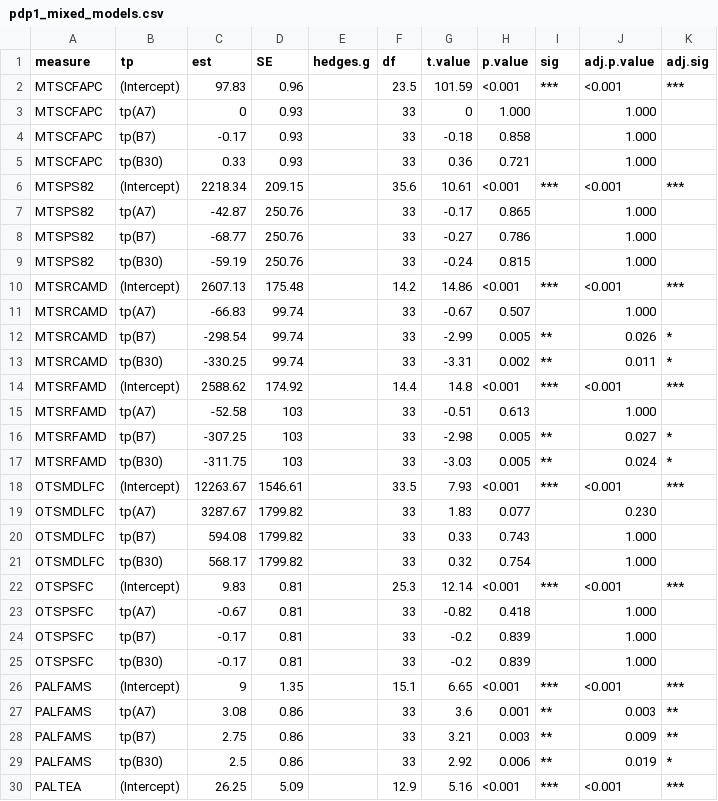
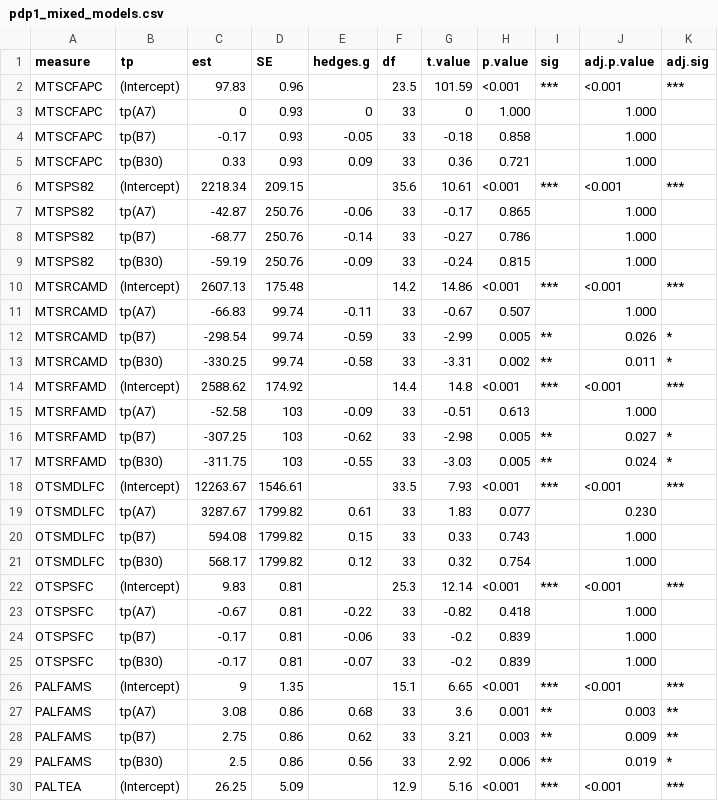
Before and after one commit to szb37/PDP1, a CSV file: exports/pdp1_mixed_models.csv, drawn as a sheet; only a part is shown; the diff covers the shown part only.

```diff
--- a/exports/pdp1_mixed_models.csv
+++ b/exports/pdp1_mixed_models.csv
@@ -2,29 +2,29 @@
 "MTSCFAPC","(Intercept)",97.83,0.96,"",23.5,101.59,"<0.001","***","<0.001","***"
-"MTSCFAPC","tp(A7)",0,0.93,"",33,0,"1.000","","1.000",""
-"MTSCFAPC","tp(B7)",-0.17,0.93,"",33,-0.18,"0.858","","1.000",""
-"MTSCFAPC","tp(B30)",0.33,0.93,"",33,0.36,"0.721","","1.000",""
+"MTSCFAPC","tp(A7)",0,0.93,"0",33,0,"1.000","","1.000",""
+"MTSCFAPC","tp(B7)",-0.17,0.93,"-0.05",33,-0.18,"0.858","","1.000",""
+"MTSCFAPC","tp(B30)",0.33,0.93,"0.09",33,0.36,"0.721","","1.000",""
 "MTSPS82","(Intercept)",2218.34,209.15,"",35.6,10.61,"<0.001","***","<0.001","***"
-"MTSPS82","tp(A7)",-42.87,250.76,"",33,-0.17,"0.865","","1.000",""
-"MTSPS82","tp(B7)",-68.77,250.76,"",33,-0.27,"0.786","","1.000",""
-"MTSPS82","tp(B30)",-59.19,250.76,"",33,-0.24,"0.815","","1.000",""
+"MTSPS82","tp(A7)",-42.87,250.76,"-0.06",33,-0.17,"0.865","","1.000",""
+"MTSPS82","tp(B7)",-68.77,250.76,"-0.14",33,-0.27,"0.786","","1.000",""
+"MTSPS82","tp(B30)",-59.19,250.76,"-0.09",33,-0.24,"0.815","","1.000",""
 "MTSRCAMD","(Intercept)",2607.13,175.48,"",14.2,14.86,"<0.001","***","<0.001","***"
-"MTSRCAMD","tp(A7)",-66.83,99.74,"",33,-0.67,"0.507","","1.000",""
-"MTSRCAMD","tp(B7)",-298.54,99.74,"",33,-2.99,"0.005","**","0.026","*"
-"MTSRCAMD","tp(B30)",-330.25,99.74,"",33,-3.31,"0.002","**","0.011","*"
+"MTSRCAMD","tp(A7)",-66.83,99.74,"-0.11",33,-0.67,"0.507","","1.000",""
+"MTSRCAMD","tp(B7)",-298.54,99.74,"-0.59",33,-2.99,"0.005","**","0.026","*"
+"MTSRCAMD","tp(B30)",-330.25,99.74,"-0.58",33,-3.31,"0.002","**","0.011","*"
 "MTSRFAMD","(Intercept)",2588.62,174.92,"",14.4,14.8,"<0.001","***","<0.001","***"
-"MTSRFAMD","tp(A7)",-52.58,103,"",33,-0.51,"0.613","","1.000",""
-"MTSRFAMD","tp(B7)",-307.25,103,"",33,-2.98,"0.005","**","0.027","*"
-"MTSRFAMD","tp(B30)",-311.75,103,"",33,-3.03,"0.005","**","0.024","*"
+"MTSRFAMD","tp(A7)",-52.58,103,"-0.09",33,-0.51,"0.613","","1.000",""
+"MTSRFAMD","tp(B7)",-307.25,103,"-0.62",33,-2.98,"0.005","**","0.027","*"
+"MTSRFAMD","tp(B30)",-311.75,103,"-0.55",33,-3.03,"0.005","**","0.024","*"
 "OTSMDLFC","(Intercept)",12263.67,1546.61,"",33.5,7.93,"<0.001","***","<0.001","***"
-"OTSMDLFC","tp(A7)",3287.67,1799.82,"",33,1.83,"0.077","","0.230",""
-"OTSMDLFC","tp(B7)",594.08,1799.82,"",33,0.33,"0.743","","1.000",""
-"OTSMDLFC","tp(B30)",568.17,1799.82,"",33,0.32,"0.754","","1.000",""
+"OTSMDLFC","tp(A7)",3287.67,1799.82,"0.61",33,1.83,"0.077","","0.230",""
+"OTSMDLFC","tp(B7)",594.08,1799.82,"0.15",33,0.33,"0.743","","1.000",""
+"OTSMDLFC","tp(B30)",568.17,1799.82,"0.12",33,0.32,"0.754","","1.000",""
 "OTSPSFC","(Intercept)",9.83,0.81,"",25.3,12.14,"<0.001","***","<0.001","***"
-"OTSPSFC","tp(A7)",-0.67,0.81,"",33,-0.82,"0.418","","1.000",""
-"OTSPSFC","tp(B7)",-0.17,0.81,"",33,-0.2,"0.839","","1.000",""
-"OTSPSFC","tp(B30)",-0.17,0.81,"",33,-0.2,"0.839","","1.000",""
+"OTSPSFC","tp(A7)",-0.67,0.81,"-0.22",33,-0.82,"0.418","","1.000",""
+"OTSPSFC","tp(B7)",-0.17,0.81,"-0.06",33,-0.2,"0.839","","1.000",""
+"OTSPSFC","tp(B30)",-0.17,0.81,"-0.07",33,-0.2,"0.839","","1.000",""
 "PALFAMS","(Intercept)",9,1.35,"",15.1,6.65,"<0.001","***","<0.001","***"
-"PALFAMS","tp(A7)",3.08,0.86,"",33,3.6,"0.001","**","0.003","**"
-"PALFAMS","tp(B7)",2.75,0.86,"",33,3.21,"0.003","**","0.009","**"
-"PALFAMS","tp(B30)",2.5,0.86,"",33,2.92,"0.006","**","0.019","*"
+"PALFAMS","tp(A7)",3.08,0.86,"0.68",33,3.6,"0.001","**","0.003","**"
+"PALFAMS","tp(B7)",2.75,0.86,"0.62",33,3.21,"0.003","**","0.009","**"
+"PALFAMS","tp(B30)",2.5,0.86,"0.56",33,2.92,"0.006","**","0.019","*"
 "PALTEA","(Intercept)",26.25,5.09,"",12.9,5.16,"<0.001","***","<0.001","***"
```
Also changed, not shown: 75 edited cells elsewhere in this file, 39 other files.
